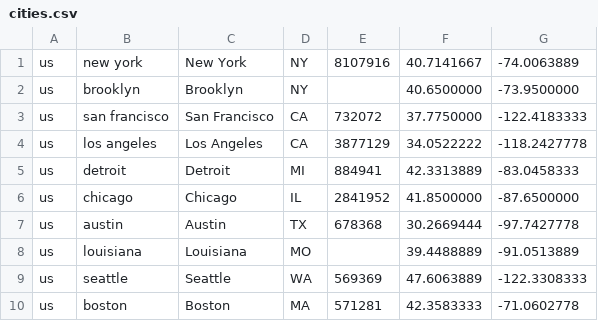
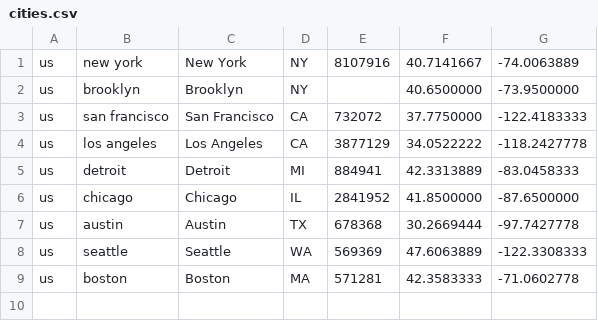
Before and after one commit to davidlrnt/toursapp, a CSV file: db/seeds/cities.csv, drawn as a sheet; the diff names each change by its address in the sheet, - before the commit and + after, or states it on an @@ line.

```diff
--- a/db/seeds/cities.csv
+++ b/db/seeds/cities.csv
-row 8: us | louisiana | Louisiana | MO |  | 39.4488889 | -91.0513889
```
Also changed, not shown: 4 other files.
